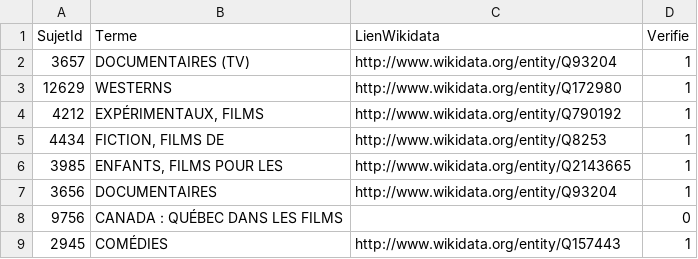
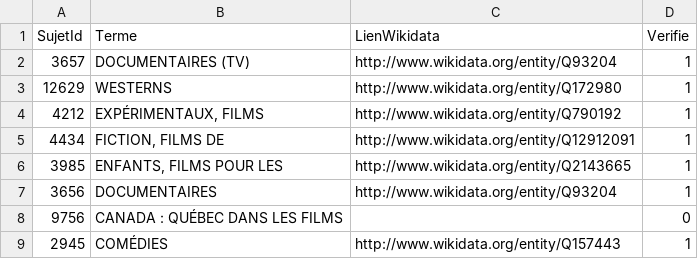
Before and after one commit to cinematheque-quebecoise/cinetvext, a CSV file: GenresCategories_LienWikidata.csv, drawn as a sheet; only a part is shown.

```diff
--- a/GenresCategories_LienWikidata.csv
+++ b/GenresCategories_LienWikidata.csv
@@ -4,3 +4,3 @@ SujetId,Terme,LienWikidata,Verifie
 4212,"EXPÉRIMENTAUX, FILMS",http://www.wikidata.org/entity/Q790192,1
-4434,"FICTION, FILMS DE",http://www.wikidata.org/entity/Q8253,1
+4434,"FICTION, FILMS DE",http://www.wikidata.org/entity/Q12912091,1
 3985,"ENFANTS, FILMS POUR LES",http://www.wikidata.org/entity/Q2143665,1
```
Also changed, not shown: Nom_LienWikidata.csv.
